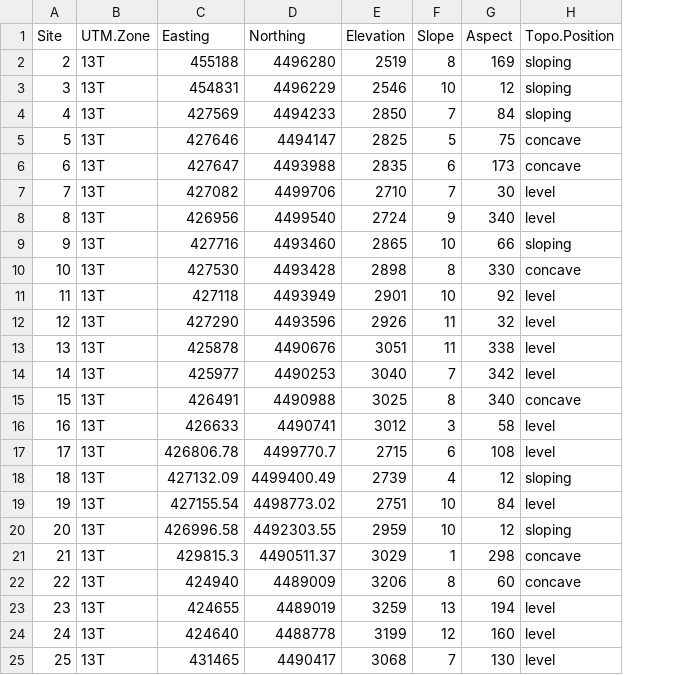
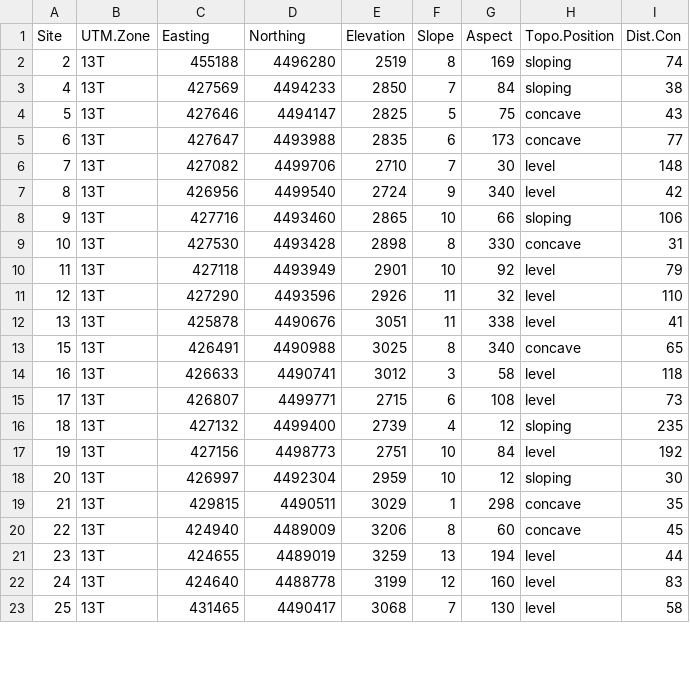
Before and after one commit to HARTLabGroup/PostfireAspen, a CSV file: Data/Dryad/Site.csv, drawn as a sheet; only a part is shown; removed rows and columns are numbered as before the commit, all else as after; the diff names each change by its address in the sheet, - before the commit and + after, or states it on an @@ line.

```diff
--- a/Data/Dryad/Site.csv
+++ b/Data/Dryad/Site.csv
+column I (Dist.Con), rows 2-23: 74 | 38 | 43 | 77 | 148 | 42 | 106 | 31 | 79 | 110 | 41 | 65 | 118 | 73 | 235 | 192 | 30 | 35 | 45 | 44 | 83 | 58
-row 3: 3 | 13T | 454831 | 4496229 | 2546 | 10 | 12 | sloping
-row 14: 14 | 13T | 425977 | 4490253 | 3040 | 7 | 342 | level
-C15 (Easting): 426806.78
+C15 (Easting): 426807
-D15 (Northing): 4499770.7
+D15 (Northing): 4499771
-C16 (Easting): 427132.09
+C16 (Easting): 427132
-D16 (Northing): 4499400.49
+D16 (Northing): 4499400
-C17 (Easting): 427155.54
+C17 (Easting): 427156
-D17 (Northing): 4498773.02
+D17 (Northing): 4498773
-C18 (Easting): 426996.58
+C18 (Easting): 426997
-D18 (Northing): 4492303.55
+D18 (Northing): 4492304
-C19 (Easting): 429815.3
+C19 (Easting): 429815
-D19 (Northing): 4490511.37
+D19 (Northing): 4490511
```
Also changed, not shown: Data/Dryad/PrefireOverstory.csv, Data/Dryad/SeedlingMicrosite.csv, 30 other files.
